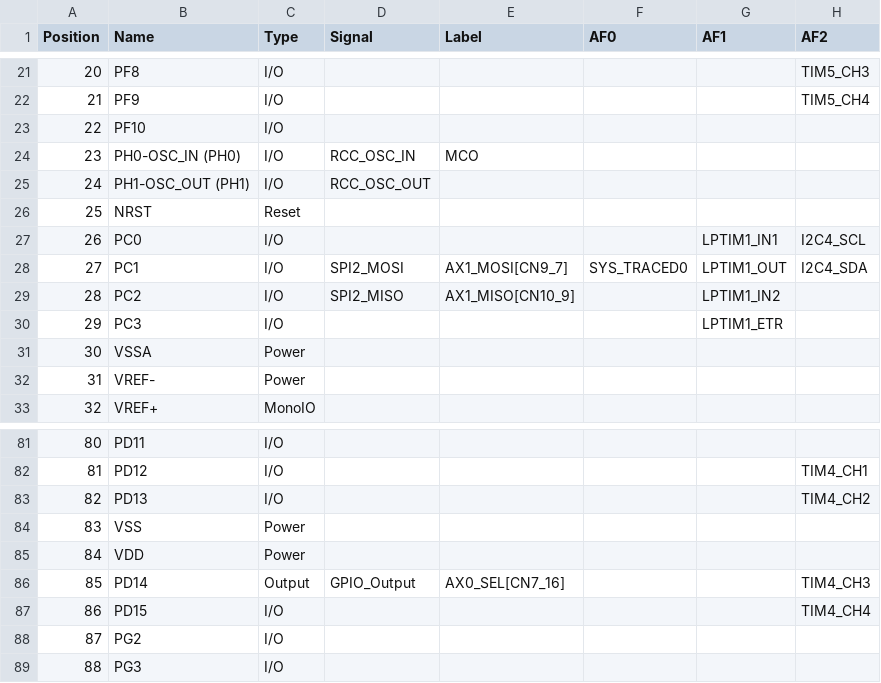
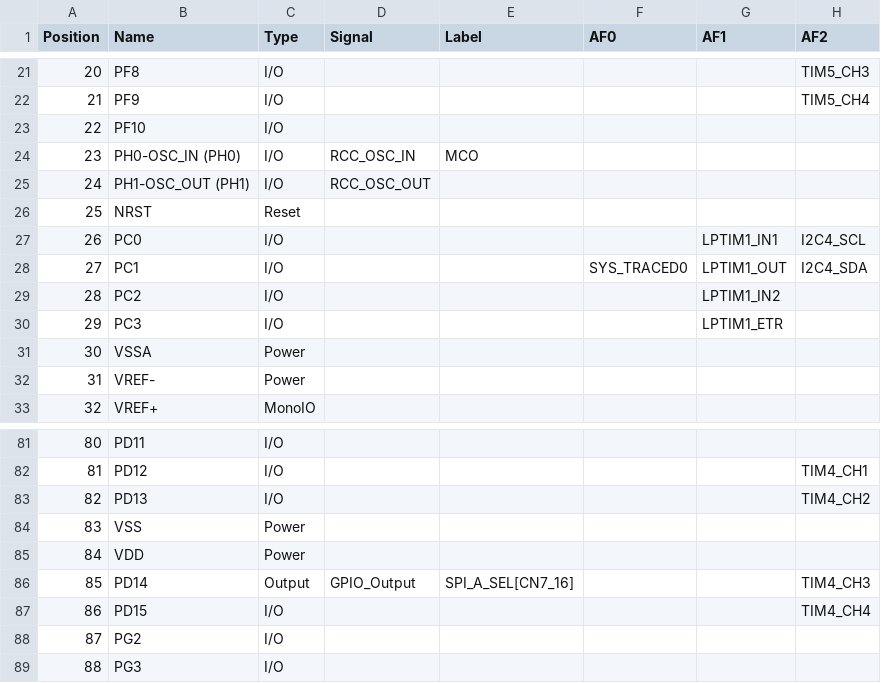
Before and after one commit to DF4IAH/FindMeSAT, a CSV file: FindMeSAT_V2_SW/TrueSTUDIO/FindMeSAT_V2_PinOuts_with-AFs.csv, drawn as a sheet; only a part is shown, gaps mark what is left out; the diff covers the shown part only; the diff names each change by its address in the sheet, - before the commit and + after, or states it on an @@ line.

```diff
--- a/FindMeSAT_V2_SW/TrueSTUDIO/FindMeSAT_V2_PinOuts_with-AFs.csv
+++ b/FindMeSAT_V2_SW/TrueSTUDIO/FindMeSAT_V2_PinOuts_with-AFs.csv
-D28 (Signal): SPI2_MOSI
+D28 (Signal): (empty)
-E28 (Label): AX1_MOSI[CN9_7]
+E28 (Label): (empty)
-D29 (Signal): SPI2_MISO
+D29 (Signal): (empty)
-E29 (Label): AX1_MISO[CN10_9]
+E29 (Label): (empty)
-E86 (Label): AX0_SEL[CN7_16]
+E86 (Label): SPI_A_SEL[CN7_16]
```
Also changed, not shown: 24 edited cells elsewhere in this file, FindMeSAT_V2_SW/TrueSTUDIO/FindMeSAT_V2_PinOuts_without-AFs.csv, 16 other files.
